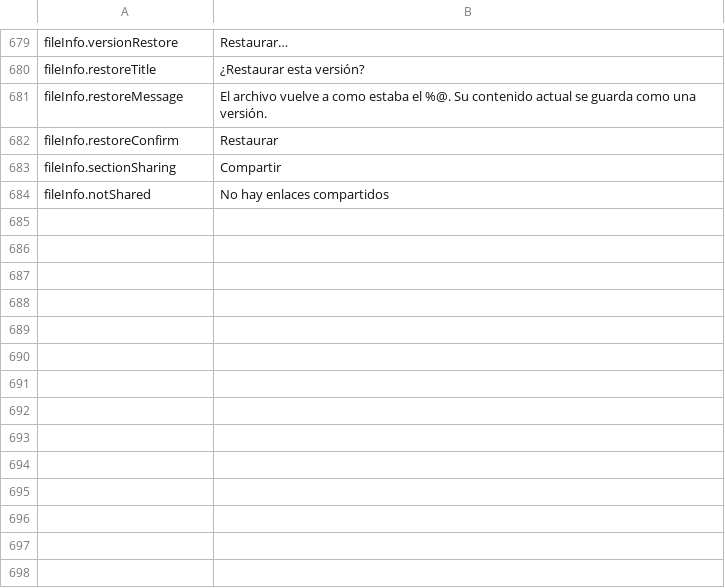
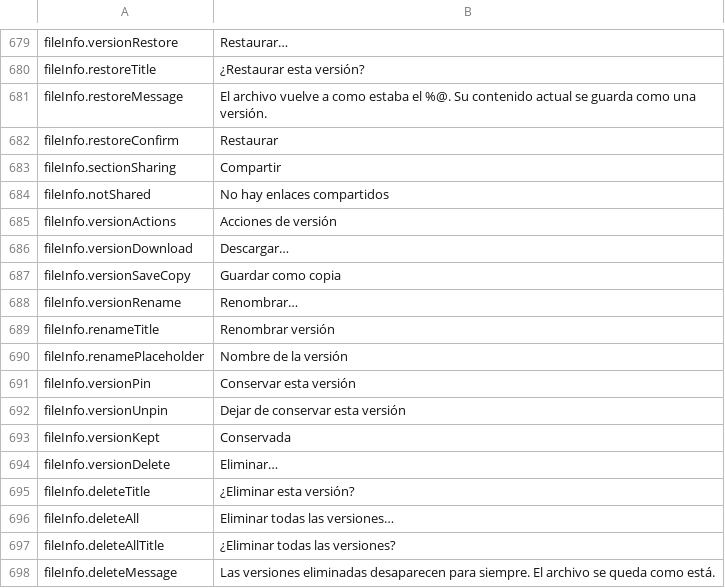
Before and after one commit to PhillipMaizza/NextExplorer-iOS, a TSV file: Packages/Localization/translations/es.tsv, drawn as a sheet; only a part is shown, gaps mark what is left out; the diff names each change by its address in the sheet, - before the commit and + after, or states it on an @@ line.

```diff
--- a/Packages/Localization/translations/es.tsv
+++ b/Packages/Localization/translations/es.tsv
+row 685: fileInfo.versionActions | Acciones de versión
+row 686: fileInfo.versionDownload | Descargar…
+row 687: fileInfo.versionSaveCopy | Guardar como copia
+row 688: fileInfo.versionRename | Renombrar…
+row 689: fileInfo.renameTitle | Renombrar versión
+row 690: fileInfo.renamePlaceholder | Nombre de la versión
+row 691: fileInfo.versionPin | Conservar esta versión
+row 692: fileInfo.versionUnpin | Dejar de conservar esta versión
+row 693: fileInfo.versionKept | Conservada
+row 694: fileInfo.versionDelete | Eliminar…
+row 695: fileInfo.deleteTitle | ¿Eliminar esta versión?
+row 696: fileInfo.deleteAll | Eliminar todas las versiones…
+row 697: fileInfo.deleteAllTitle | ¿Eliminar todas las versiones?
+row 698: fileInfo.deleteMessage | Las versiones eliminadas desaparecen para siempre. El archivo se queda como está.
```
Also changed, not shown: Packages/Localization/translations/ar.tsv, Packages/Localization/translations/fr.tsv, 27 other files.
